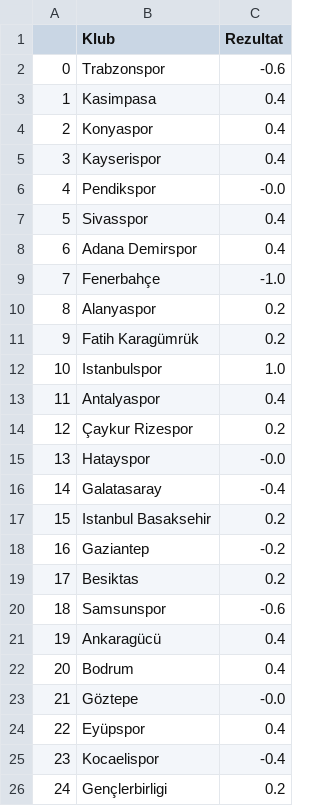
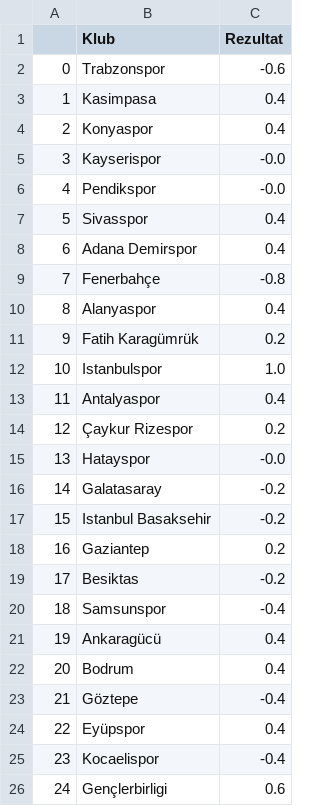
Before and after one commit to AmirBih/pred-rez-turska-liga, a CSV file: forma_a.csv, drawn as a sheet.

```diff
--- a/forma_a.csv
+++ b/forma_a.csv
@@ -4,3 +4,3 @@
 2,Konyaspor,0.4
-3,Kayserispor,0.4
+3,Kayserispor,-0.0
 4,Pendikspor,-0.0
@@ -8,4 +8,4 @@
 6,Adana Demirspor,0.4
-7,Fenerbahçe,-1.0
-8,Alanyaspor,0.2
+7,Fenerbahçe,-0.8
+8,Alanyaspor,0.4
 9,Fatih Karagümrük,0.2
@@ -15,12 +15,12 @@
 13,Hatayspor,-0.0
-14,Galatasaray,-0.4
-15,Istanbul Basaksehir,0.2
-16,Gaziantep,-0.2
-17,Besiktas,0.2
-18,Samsunspor,-0.6
+14,Galatasaray,-0.2
+15,Istanbul Basaksehir,-0.2
+16,Gaziantep,0.2
+17,Besiktas,-0.2
+18,Samsunspor,-0.4
 19,Ankaragücü,0.4
 20,Bodrum,0.4
-21,Göztepe,-0.0
+21,Göztepe,-0.4
 22,Eyüpspor,0.4
 23,Kocaelispor,-0.4
-24,Gençlerbirligi,0.2
+24,Gençlerbirligi,0.6
```
Also changed, not shown: forma_h.csv, kodirani_bl.csv, 7 other files.
